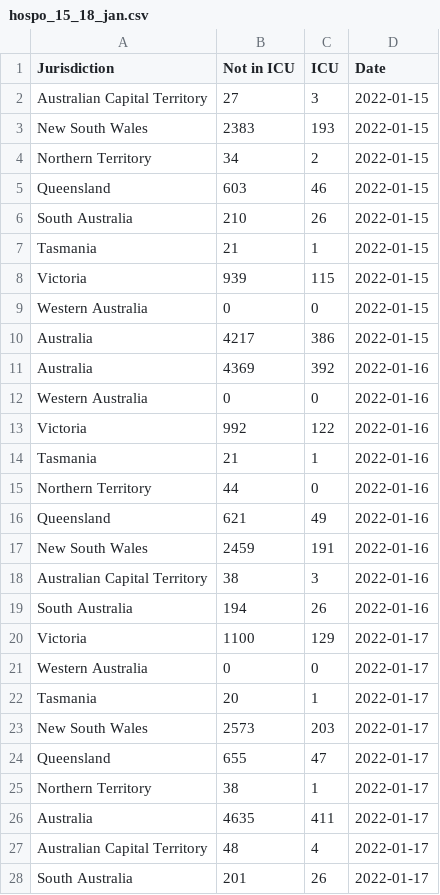
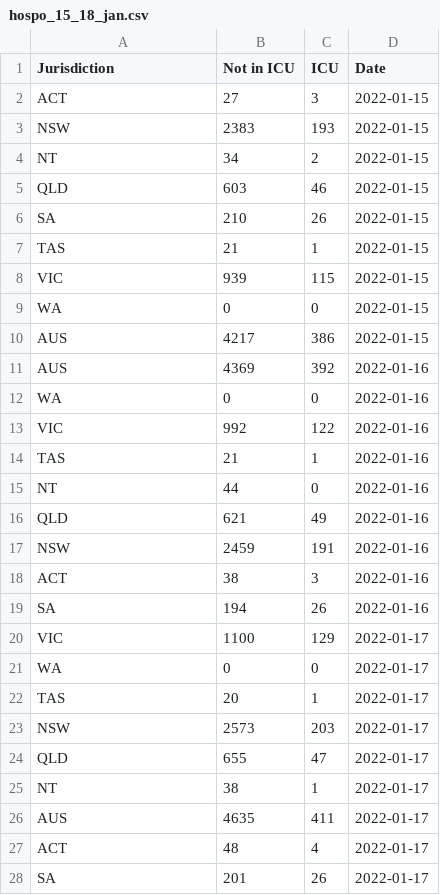
Before and after one commit to guardian/oz-covid-health-data, a CSV file: fixes/hospo_15_18_jan.csv, drawn as a sheet; only a part is shown; the diff covers the shown part only.

```diff
--- a/fixes/hospo_15_18_jan.csv
+++ b/fixes/hospo_15_18_jan.csv
@@ -1,28 +1,28 @@
 Jurisdiction,Not in ICU,ICU,Date
-Australian Capital Territory,27,3,2022-01-15
-New South Wales,2383,193,2022-01-15
-Northern Territory,34,2,2022-01-15
-Queensland,603,46,2022-01-15
-South Australia,210,26,2022-01-15
-Tasmania,21,1,2022-01-15
-Victoria,939,115,2022-01-15
-Western Australia,0,0,2022-01-15
-Australia,4217,386,2022-01-15
-Australia,4369,392,2022-01-16
-Western Australia,0,0,2022-01-16
-Victoria,992,122,2022-01-16
-Tasmania,21,1,2022-01-16
-Northern Territory,44,0,2022-01-16
-Queensland,621,49,2022-01-16
-New South Wales,2459,191,2022-01-16
-Australian Capital Territory,38,3,2022-01-16
-South Australia,194,26,2022-01-16
-Victoria,1100,129,2022-01-17
-Western Australia,0,0,2022-01-17
-Tasmania,20,1,2022-01-17
-New South Wales,2573,203,2022-01-17
-Queensland,655,47,2022-01-17
-Northern Territory,38,1,2022-01-17
-Australia,4635,411,2022-01-17
-Australian Capital Territory,48,4,2022-01-17
-South Australia,201,26,2022-01-17
+ACT,27,3,2022-01-15
+NSW,2383,193,2022-01-15
+NT,34,2,2022-01-15
+QLD,603,46,2022-01-15
+SA,210,26,2022-01-15
+TAS,21,1,2022-01-15
+VIC,939,115,2022-01-15
+WA,0,0,2022-01-15
+AUS,4217,386,2022-01-15
+AUS,4369,392,2022-01-16
+WA,0,0,2022-01-16
+VIC,992,122,2022-01-16
+TAS,21,1,2022-01-16
+NT,44,0,2022-01-16
+QLD,621,49,2022-01-16
+NSW,2459,191,2022-01-16
+ACT,38,3,2022-01-16
+SA,194,26,2022-01-16
+VIC,1100,129,2022-01-17
+WA,0,0,2022-01-17
+TAS,20,1,2022-01-17
+NSW,2573,203,2022-01-17
+QLD,655,47,2022-01-17
+NT,38,1,2022-01-17
+AUS,4635,411,2022-01-17
+ACT,48,4,2022-01-17
+SA,201,26,2022-01-17
```
Also changed, not shown: 9 edited cells elsewhere in this file, archive/cases_feed_archive.csv, 2 other files.
